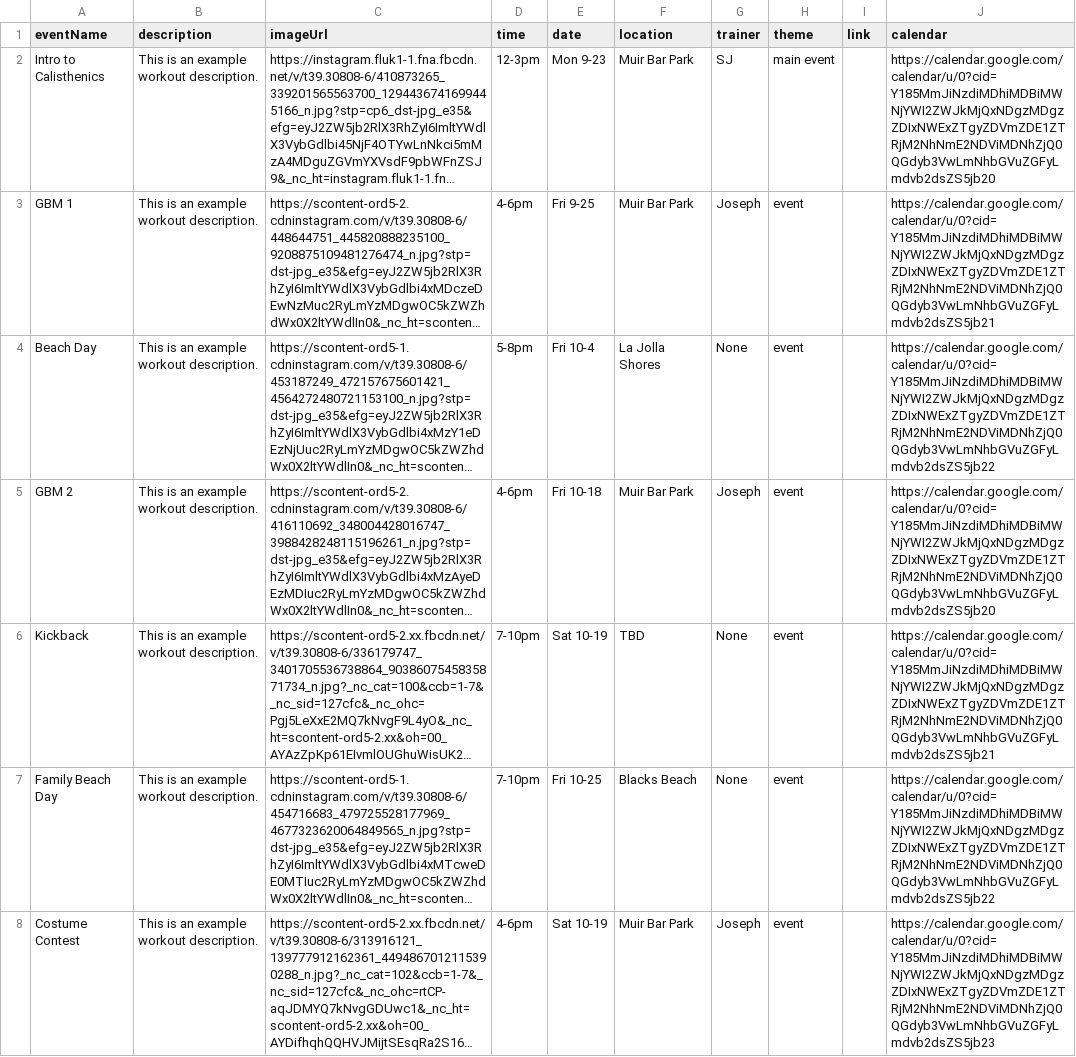
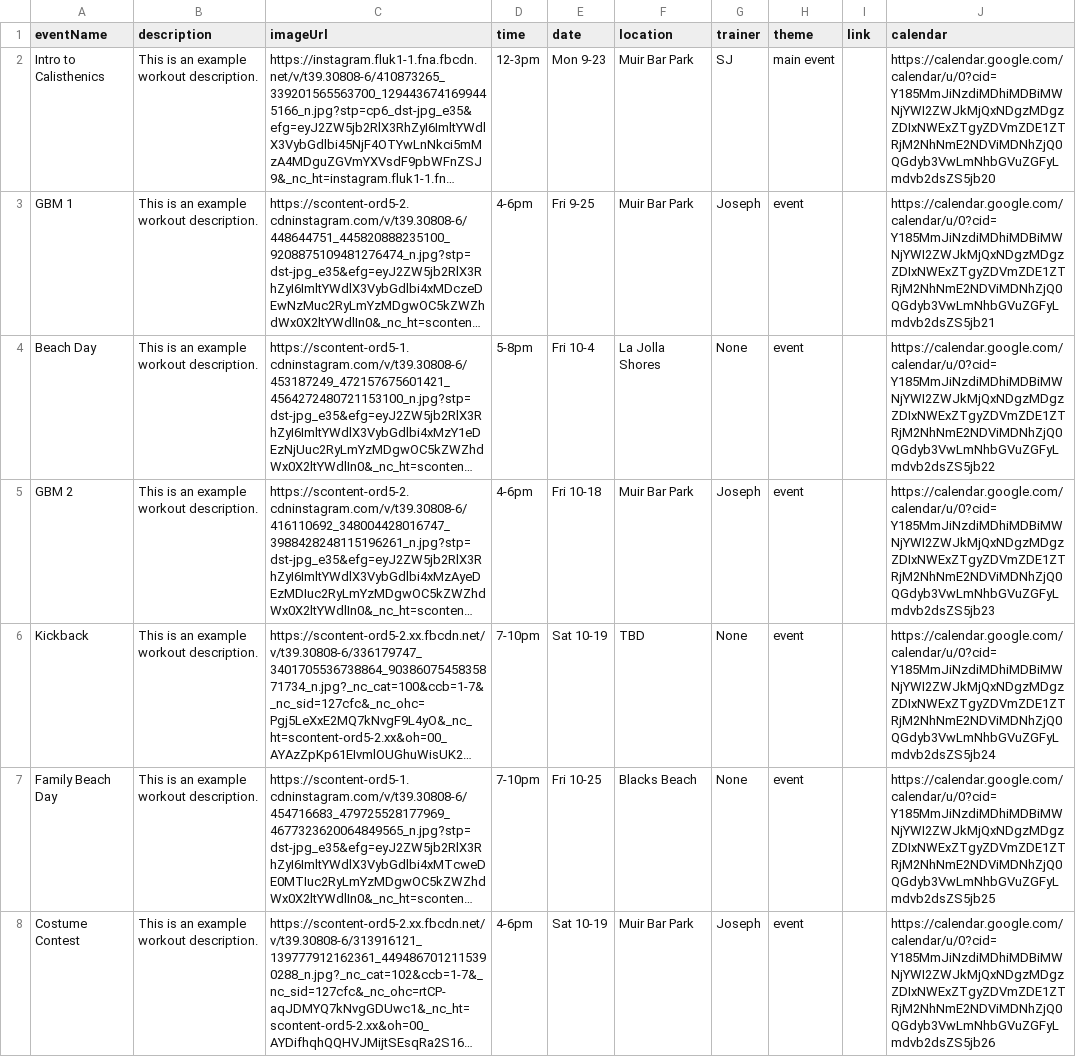
Before and after one commit to SkillTree-Startup/DEPRECIATED-tritonthenix-website, a CSV file: public/events.csv, drawn as a sheet; only a part is shown; long unchanged cells end in …; the diff covers the shown part only; the diff names each change by its address in the sheet, - before the commit and + after, or states it on an @@ line.

Commit message:
I am happy with this version of the website.  Might need some small tweeks once we start getting the google forms in but I'm done for now :)

```diff
--- a/public/events.csv
+++ b/public/events.csv
-J5 (calendar): https://calendar.google.com/calendar/u/0?cid=Y185MmJiNzdiMDhiMDBiMWNjYWI2ZWJkMjQxNDgzMDgzZDIxNWExZTgyZDVmZDE1ZTRjM2NhNmE2NDViMDNhZjQ0QGdyb3VwLmNhbGVuZGFyLmdvb2dsZS5jb20
+J5 (calendar): https://calendar.google.com/calendar/u/0?cid=Y185MmJiNzdiMDhiMDBiMWNjYWI2ZWJkMjQxNDgzMDgzZDIxNWExZTgyZDVmZDE1ZTRjM2NhNmE2NDViMDNhZjQ0QGdyb3VwLmNhbGVuZGFyLmdvb2dsZS5jb23
-J6 (calendar): https://calendar.google.com/calendar/u/0?cid=Y185MmJiNzdiMDhiMDBiMWNjYWI2ZWJkMjQxNDgzMDgzZDIxNWExZTgyZDVmZDE1ZTRjM2NhNmE2NDViMDNhZjQ0QGdyb3VwLmNhbGVuZGFyLmdvb2dsZS5jb21
+J6 (calendar): https://calendar.google.com/calendar/u/0?cid=Y185MmJiNzdiMDhiMDBiMWNjYWI2ZWJkMjQxNDgzMDgzZDIxNWExZTgyZDVmZDE1ZTRjM2NhNmE2NDViMDNhZjQ0QGdyb3VwLmNhbGVuZGFyLmdvb2dsZS5jb24
-J7 (calendar): https://calendar.google.com/calendar/u/0?cid=Y185MmJiNzdiMDhiMDBiMWNjYWI2ZWJkMjQxNDgzMDgzZDIxNWExZTgyZDVmZDE1ZTRjM2NhNmE2NDViMDNhZjQ0QGdyb3VwLmNhbGVuZGFyLmdvb2dsZS5jb22
+J7 (calendar): https://calendar.google.com/calendar/u/0?cid=Y185MmJiNzdiMDhiMDBiMWNjYWI2ZWJkMjQxNDgzMDgzZDIxNWExZTgyZDVmZDE1ZTRjM2NhNmE2NDViMDNhZjQ0QGdyb3VwLmNhbGVuZGFyLmdvb2dsZS5jb25
-J8 (calendar): https://calendar.google.com/calendar/u/0?cid=Y185MmJiNzdiMDhiMDBiMWNjYWI2ZWJkMjQxNDgzMDgzZDIxNWExZTgyZDVmZDE1ZTRjM2NhNmE2NDViMDNhZjQ0QGdyb3VwLmNhbGVuZGFyLmdvb2dsZS5jb23
+J8 (calendar): https://calendar.google.com/calendar/u/0?cid=Y185MmJiNzdiMDhiMDBiMWNjYWI2ZWJkMjQxNDgzMDgzZDIxNWExZTgyZDVmZDE1ZTRjM2NhNmE2NDViMDNhZjQ0QGdyb3VwLmNhbGVuZGFyLmdvb2dsZS5jb26
```
Also changed, not shown: 5 edited cells elsewhere in this file, 11 other files.
